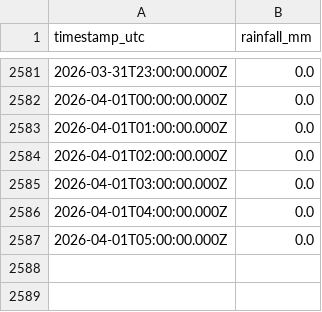
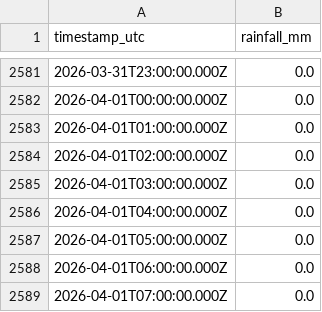
Before and after one commit to machriescrape-sys/river-level-monitor, a CSV file: monyquil_rainfall_hourly.csv, drawn as a sheet; only a part is shown, gaps mark what is left out; the diff names each change by its address in the sheet, - before the commit and + after, or states it on an @@ line.

```diff
--- a/monyquil_rainfall_hourly.csv
+++ b/monyquil_rainfall_hourly.csv
+row 2588: 2026-04-01T06:00:00.000Z | 0.0
+row 2589: 2026-04-01T07:00:00.000Z | 0.0
```
